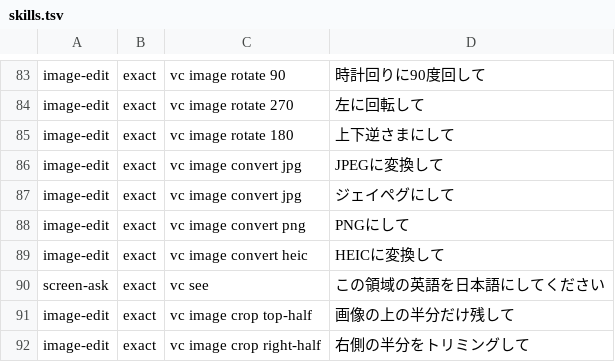
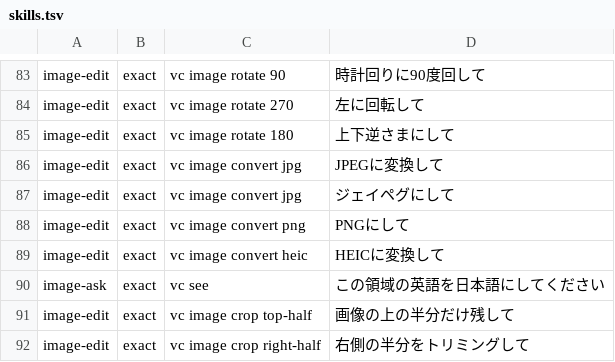
Before and after one commit to takemo101/voice-control, a TSV file: corpus/skills.tsv, drawn as a sheet; only a part is shown, gaps mark what is left out; the diff covers the shown part only.

Commit message:
screen-ask と clipboard-image を image-ask に統合する（どちらの画像を見るかは、コードが決める）

```diff
--- a/corpus/skills.tsv
+++ b/corpus/skills.tsv
@@ -89,3 +89,3 @@ image-edit	exact	vc image convert png	PNGにして
 image-edit	exact	vc image convert heic	HEICに変換して
-screen-ask	exact	vc see	この領域の英語を日本語にしてください
+image-ask	exact	vc see	この領域の英語を日本語にしてください
 image-edit	exact	vc image crop top-half	画像の上の半分だけ残して
```
Also changed, not shown: 32 edited cells elsewhere in this file, 18 other files.
